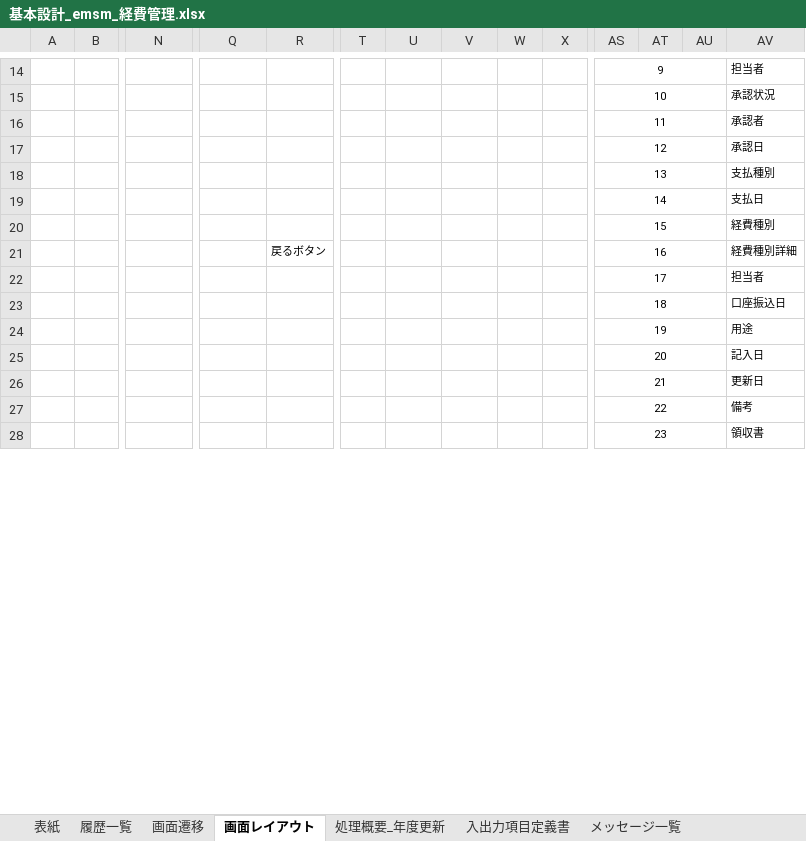
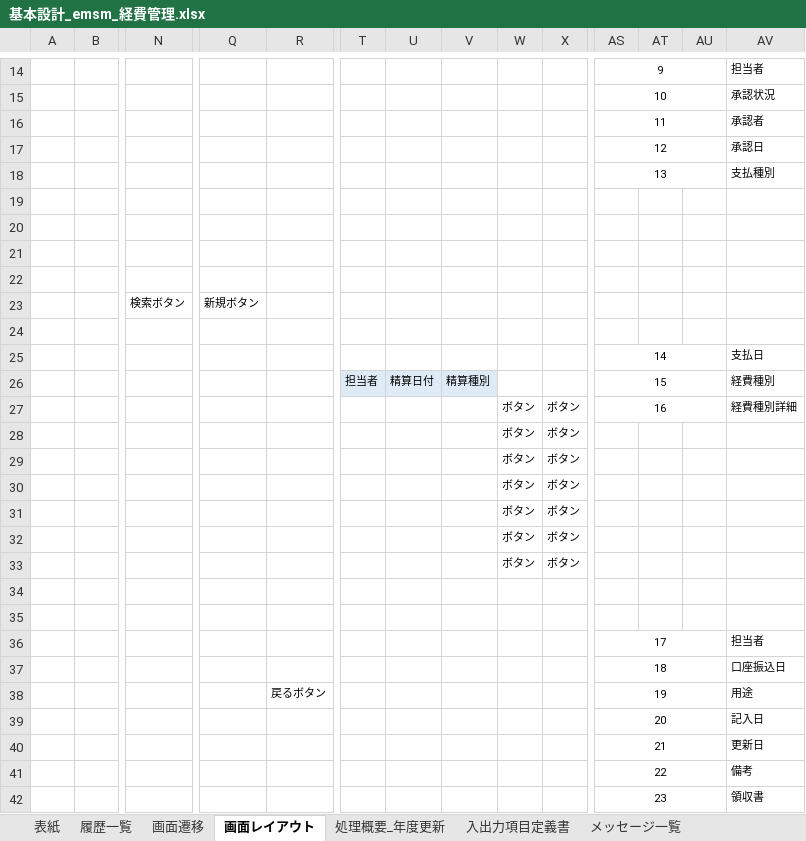
Before and after one commit to softtechSoft/emsm, an Excel workbook: DOC/基本設計/基本設計_emsm_経費管理.xlsx, sheet 画面レイアウト, drawn as a sheet; only a part is shown, gaps mark what is left out; values as stored, in another font and other column widths than the file's, no borders; charts and pictures not drawn; removed rows and columns are numbered as before the commit, all else as after; rows hold the shown columns only; the diff names each change by its address in the sheet, - before the commit and + after, or states it on an @@ line.

```diff
--- a/DOC/基本設計/基本設計_emsm_経費管理.xlsx (sheet 画面レイアウト)
+++ b/DOC/基本設計/基本設計_emsm_経費管理.xlsx (sheet 画面レイアウト)
+row 19: (empty)
+row 20: (empty)
+row 21: (empty)
+row 22: (empty)
+row 23:  |  | 検索ボタン | 新規ボタン
+row 24: (empty)
-row 20:  |  |  |  |  |  |  |  |  |  | 15 |  |  | 経費種別
+row 26:  |  |  |  |  | 担当者 | 精算日付 | 精算種別 |  |  | 15 |  |  | 経費種別
+row 27:  |  |  |  |  |  |  |  | ボタン | ボタン | 16 |  |  | 経費種別詳細
+row 28:  |  |  |  |  |  |  |  | ボタン | ボタン
+row 29:  |  |  |  |  |  |  |  | ボタン | ボタン
+row 30:  |  |  |  |  |  |  |  | ボタン | ボタン
+row 31:  |  |  |  |  |  |  |  | ボタン | ボタン
+row 32:  |  |  |  |  |  |  |  | ボタン | ボタン
+row 33:  |  |  |  |  |  |  |  | ボタン | ボタン
+row 34: (empty)
-row 35:  |  |  |  | 戻るボタン |  |  |  |  |  | 16 |  |  | 経費種別詳細
+row 35: (empty)
-AS21:AU21 merged
-R38: (empty)
+R38: 戻るボタン
```
Also changed, not shown: charts or pictures.
